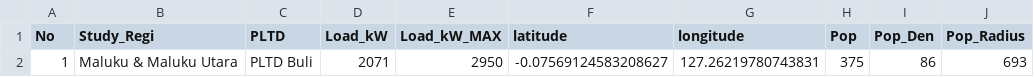
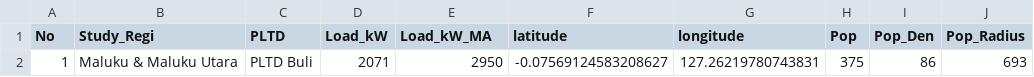
Before and after one commit to geo2004/leaflet, a CSV file: PLTD_Buli.csv, drawn as a sheet; only a part is shown; the diff names each change by its address in the sheet, - before the commit and + after, or states it on an @@ line.

Commit message:
Update PLTD_Buli.csv

```diff
--- a/PLTD_Buli.csv
+++ b/PLTD_Buli.csv
-E1: Load_kW_MAX
+E1: Load_kW_MA
```
